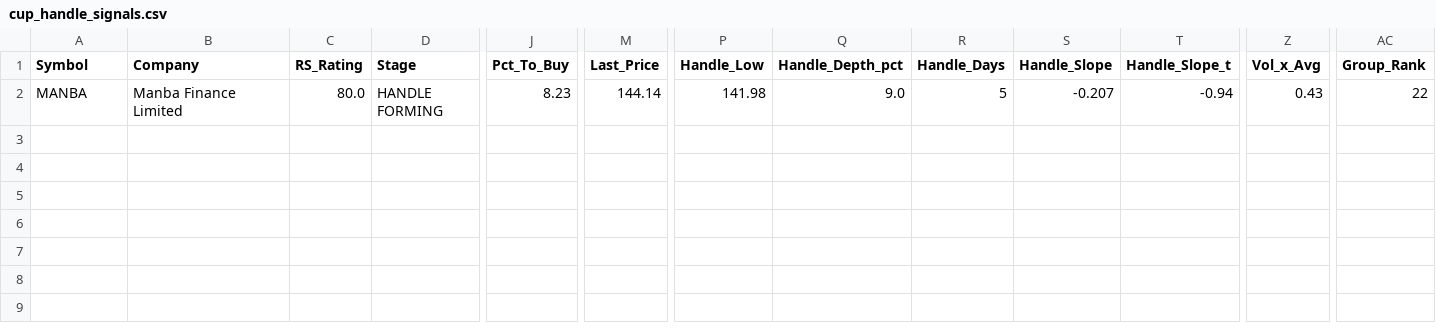
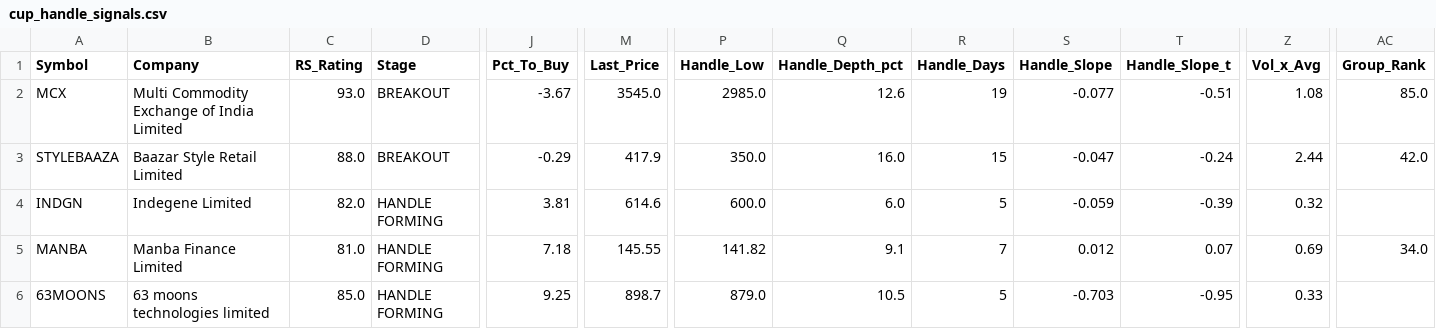
Before and after one commit to manoj-kholia/nse-scanner, a CSV file: cup_handle_signals.csv, drawn as a sheet; only a part is shown, gaps mark what is left out; addresses are those after the commit; rows hold the shown columns only; the diff names each change by its address in the sheet, - before the commit and + after, or states it on an @@ line.

```diff
--- a/cup_handle_signals.csv
+++ b/cup_handle_signals.csv
+row 2: MCX | Multi Commodity Exchange of India Limited | 93.0 | BREAKOUT | -3.67 | 3545.0 | 2985.0 | 12.6 | 19 | -0.077 | -0.51 | 1.08 | 85.0
+row 3: STYLEBAAZA | Baazar Style Retail Limited | 88.0 | BREAKOUT | -0.29 | 417.9 | 350.0 | 16.0 | 15 | -0.047 | -0.24 | 2.44 | 42.0
+row 4: INDGN | Indegene Limited | 82.0 | HANDLE FORMING | 3.81 | 614.6 | 600.0 | 6.0 | 5 | -0.059 | -0.39 | 0.32
-C5 (RS_Rating): 80.0
+C5 (RS_Rating): 81.0
-J5 (Pct_To_Buy): 8.23
+J5 (Pct_To_Buy): 7.18
-M5 (Last_Price): 144.14
+M5 (Last_Price): 145.55
-P5 (Handle_Low): 141.98
+P5 (Handle_Low): 141.82
-Q5 (Handle_Depth_pct): 9.0
+Q5 (Handle_Depth_pct): 9.1
-R5 (Handle_Days): 5
+R5 (Handle_Days): 7
-S5 (Handle_Slope): -0.207
+S5 (Handle_Slope): 0.012
-T5 (Handle_Slope_t): -0.94
+T5 (Handle_Slope_t): 0.07
-Z5 (Vol_x_Avg): 0.43
+Z5 (Vol_x_Avg): 0.69
-AC5 (Group_Rank): 22
+AC5 (Group_Rank): 34.0
+row 6: 63MOONS | 63 moons technologies limited | 85.0 | HANDLE FORMING | 9.25 | 898.7 | 879.0 | 10.5 | 5 | -0.703 | -0.95 | 0.33
```
Also changed, not shown: EQUITY_L.csv, EQUITY_L_live.csv, 4 other files.
